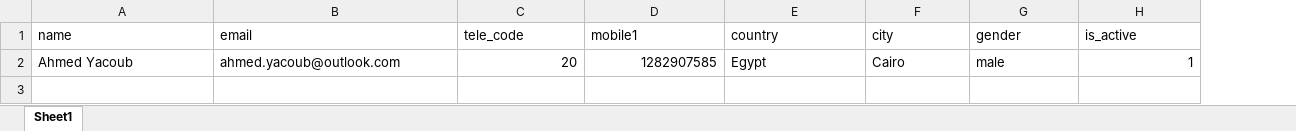
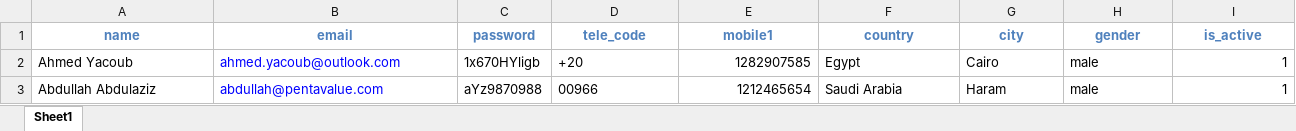
Before and after one commit to SaraMagdyAbdelhamed/tabib_events, an Excel workbook: public/sample_files/doctor_excel_sample.xlsx, sheet Sheet1, drawn as a sheet; only a part is shown; values as stored, in another font and other column widths than the file's, no borders; addresses are those after the commit; rows hold the shown columns only; the diff covers the shown part only; the diff names each change by its address in the sheet, - before the commit and + after, or states it on an @@ line.

```diff
--- a/public/sample_files/doctor_excel_sample.xlsx (sheet Sheet1)
+++ b/public/sample_files/doctor_excel_sample.xlsx (sheet Sheet1)
+column C (password), row 2: 1x670HYligb
@@ A1:B1 bold: off → on, text colour: black → #4F81BD, alignment: left → center @@
@@ D1:I1 bold: off → on, text colour: black → #4F81BD, alignment: left → center @@
-B2 text colour: black
+B2 text colour: #0000FF
-D2 (tele_code): 20
+D2 (tele_code): +20
+row 3: Abdullah Abdulaziz | abdullah@pentavalue.com | aYz9870988 | 00966 | 1212465654 | Saudi Arabia | Haram | male | 1
```
Also changed, not shown: cell formats elsewhere in this sheet, 5 other files.
